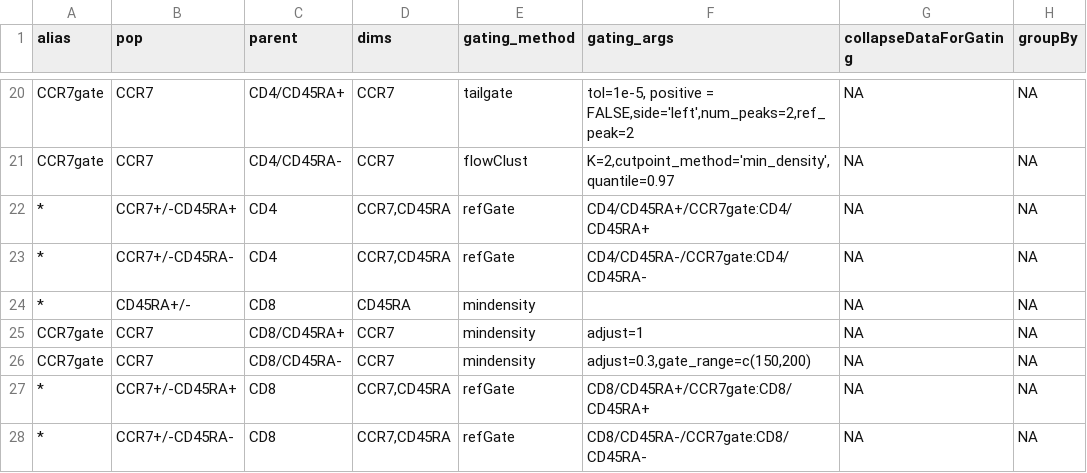
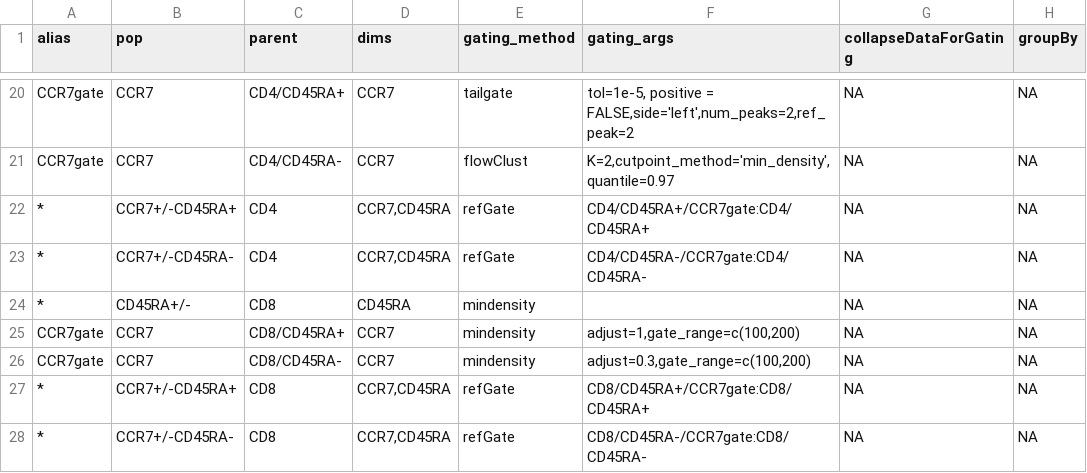
Before and after one commit to hartm425/auto-fcs, a CSV file: explore/openCyto/lymph.dev.c.csv, drawn as a sheet; only a part is shown, gaps mark what is left out; the diff names each change by its address in the sheet, - before the commit and + after, or states it on an @@ line.

Commit message:
adjust other cd45 dim

```diff
--- a/explore/openCyto/lymph.dev.c.csv
+++ b/explore/openCyto/lymph.dev.c.csv
-F25 (gating_args): adjust=1
+F25 (gating_args): adjust=1,gate_range=c(100,200)
-F26 (gating_args): adjust=0.3,gate_range=c(150,200)
+F26 (gating_args): adjust=0.3,gate_range=c(100,200)
```
